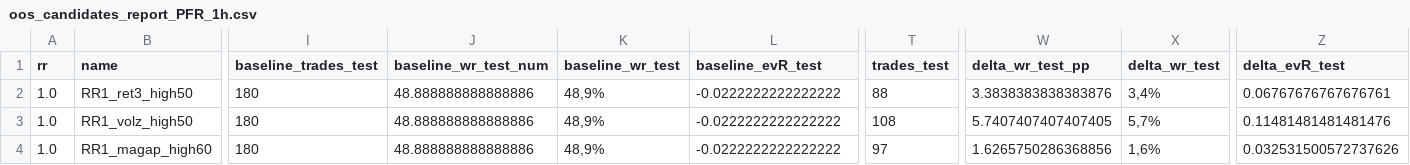
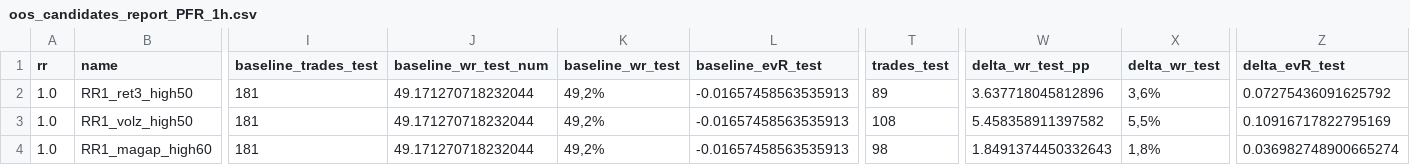
Before and after one commit to gabrielmachadogh/Backtests.v2, a CSV file: results/recommended/tf40/oos_candidates_report_PFR_1h.csv, drawn as a sheet; only a part is shown, gaps mark what is left out; the diff covers the shown part only; the diff names each change by its address in the sheet, - before the commit and + after, or states it on an @@ line.

```diff
--- a/results/recommended/tf40/oos_candidates_report_PFR_1h.csv
+++ b/results/recommended/tf40/oos_candidates_report_PFR_1h.csv
-I2:I4 (baseline_trades_test): 180
+I2:I4 (baseline_trades_test): 181
-J2:J4 (baseline_wr_test_num): 48.888888888888886
+J2:J4 (baseline_wr_test_num): 49.171270718232044
-K2:K4 (baseline_wr_test): 48,9%
+K2:K4 (baseline_wr_test): 49,2%
-L2:L4 (baseline_evR_test): -0.0222222222222222
+L2:L4 (baseline_evR_test): -0.01657458563535913
-T2 (trades_test): 88
+T2 (trades_test): 89
-W2 (delta_wr_test_pp): 3.3838383838383876
+W2 (delta_wr_test_pp): 3.637718045812896
-X2 (delta_wr_test): 3,4%
+X2 (delta_wr_test): 3,6%
-Z2 (delta_evR_test): 0.06767676767676761
+Z2 (delta_evR_test): 0.07275436091625792
-W3 (delta_wr_test_pp): 5.7407407407407405
+W3 (delta_wr_test_pp): 5.458358911397582
-X3 (delta_wr_test): 5,7%
+X3 (delta_wr_test): 5,5%
-Z3 (delta_evR_test): 0.11481481481481476
+Z3 (delta_evR_test): 0.10916717822795169
-T4 (trades_test): 97
+T4 (trades_test): 98
-W4 (delta_wr_test_pp): 1.6265750286368856
+W4 (delta_wr_test_pp): 1.8491374450332643
-X4 (delta_wr_test): 1,6%
+X4 (delta_wr_test): 1,8%
-Z4 (delta_evR_test): 0.032531500572737626
+Z4 (delta_evR_test): 0.036982748900665274
```
Also changed, not shown: 97 edited cells elsewhere in this file, results/recommended/STABILITY.csv, results/recommended/tf20/oos_candidates_report_PFR_1h.csv, 7 other files.
